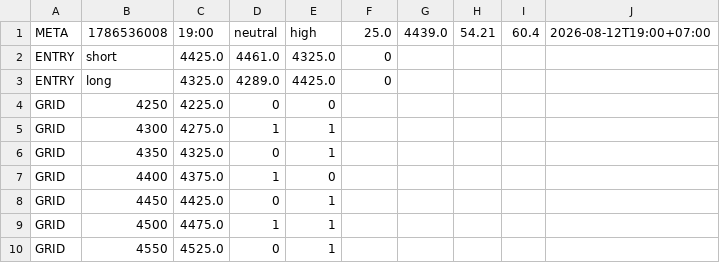
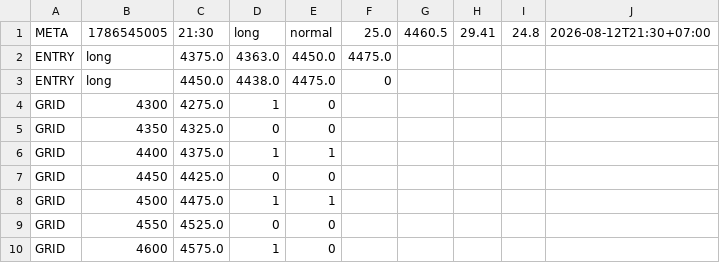
Before and after one commit to perpetualpp-rgb/gold-oi-dashboard, a CSV file: data/gold_plan.csv, drawn as a sheet.

Commit message:
Auto plan 21:30 2026-08-12

```diff
--- a/data/gold_plan.csv
+++ b/data/gold_plan.csv
@@ -1,10 +1,10 @@
-META,1786536008,19:00,neutral,high,25.0,4439.0,54.21,60.4,2026-08-12T19:00+07:00
-ENTRY,short,4425.0,4461.0,4325.0,0
-ENTRY,long,4325.0,4289.0,4425.0,0
-GRID,4250,4225.0,0,0
-GRID,4300,4275.0,1,1
-GRID,4350,4325.0,0,1
-GRID,4400,4375.0,1,0
-GRID,4450,4425.0,0,1
+META,1786545005,21:30,long,normal,25.0,4460.5,29.41,24.8,2026-08-12T21:30+07:00
+ENTRY,long,4375.0,4363.0,4450.0,4475.0
+ENTRY,long,4450.0,4438.0,4475.0,0
+GRID,4300,4275.0,1,0
+GRID,4350,4325.0,0,0
+GRID,4400,4375.0,1,1
+GRID,4450,4425.0,0,0
 GRID,4500,4475.0,1,1
-GRID,4550,4525.0,0,1
+GRID,4550,4525.0,0,0
+GRID,4600,4575.0,1,0
```
Also changed, not shown: 4 other files.
